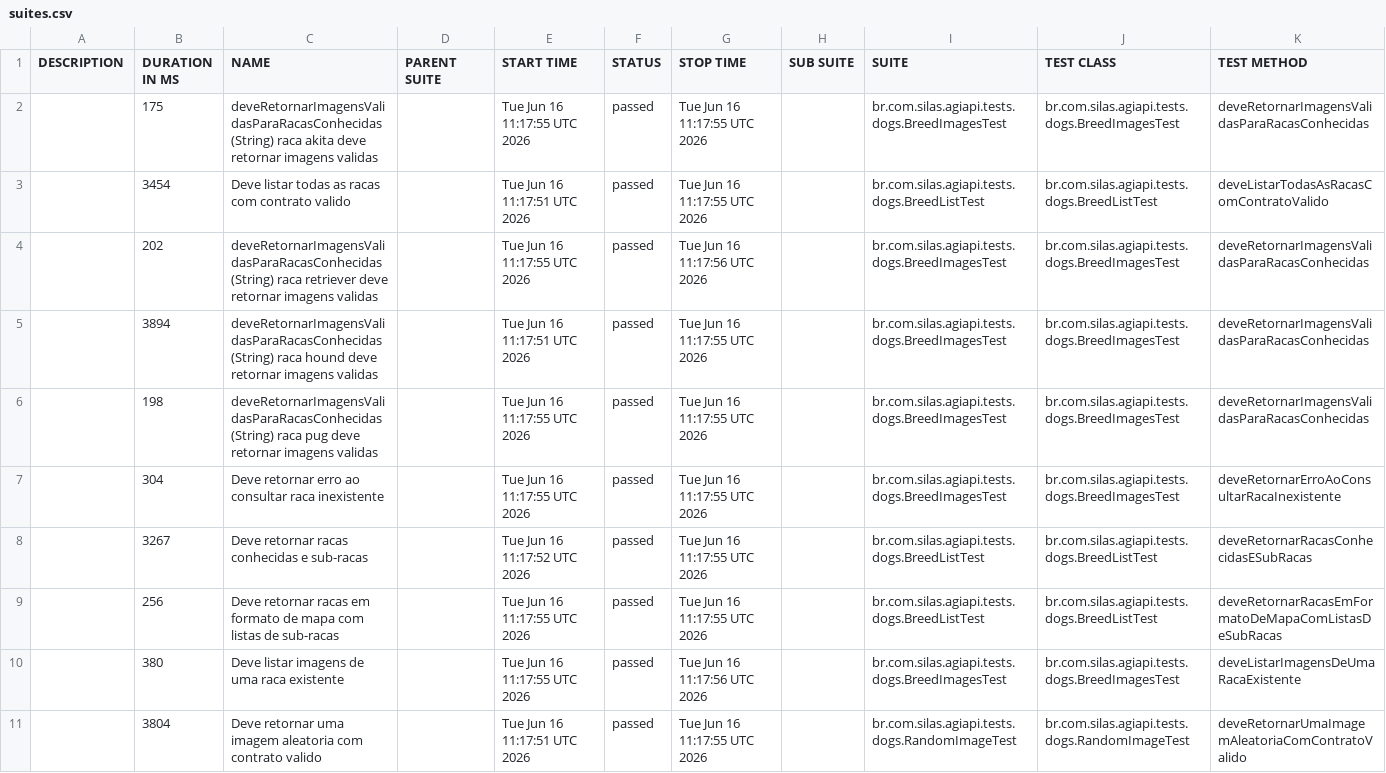
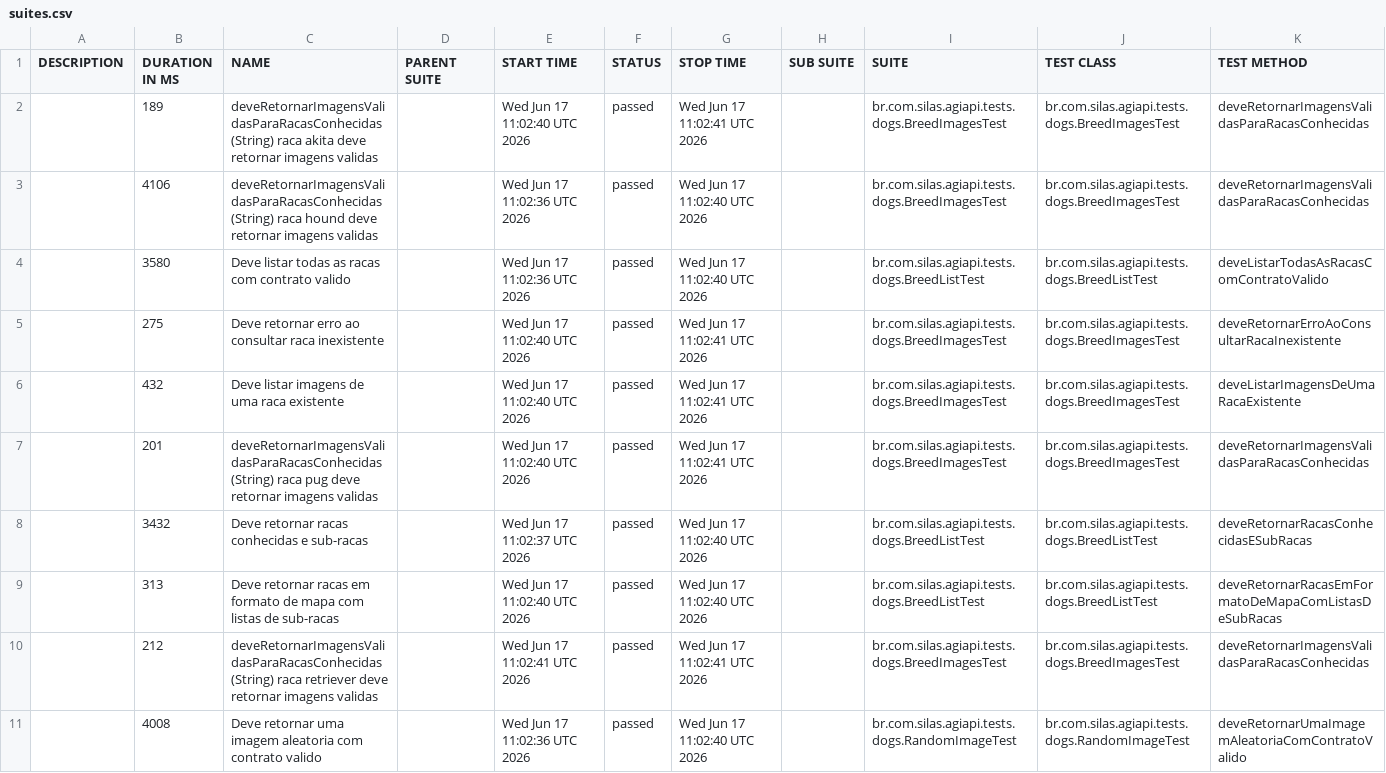
Before and after one commit to silasmarques/agi-api, a CSV file: data/suites.csv, drawn as a sheet; removed rows and columns are numbered as before the commit, all else as after; the diff names each change by its address in the sheet, - before the commit and + after, or states it on an @@ line.

```diff
--- a/data/suites.csv
+++ b/data/suites.csv
-B2 (DURATION IN MS): 175
+B2 (DURATION IN MS): 189
-E2 (START TIME): Tue Jun 16 11:17:55 UTC 2026
+E2 (START TIME): Wed Jun 17 11:02:40 UTC 2026
-G2 (STOP TIME): Tue Jun 16 11:17:55 UTC 2026
+G2 (STOP TIME): Wed Jun 17 11:02:41 UTC 2026
+row 3:  | 4106 | deveRetornarImagensValidasParaRacasConhecidas (String) raca hound deve retornar imagens validas |  | Wed Jun 17 11:02:36 UTC 2026 | passed | Wed Jun 17 11:02:40 UTC 2026 |  | br.com.silas.agiapi.tests.dogs.BreedImagesTest | br.com.silas.agiapi.tests.dogs.BreedImagesTest | deveRetornarImagensValidasParaRacasConhecidas
-B4 (DURATION IN MS): 3454
+B4 (DURATION IN MS): 3580
-E4 (START TIME): Tue Jun 16 11:17:51 UTC 2026
+E4 (START TIME): Wed Jun 17 11:02:36 UTC 2026
-G4 (STOP TIME): Tue Jun 16 11:17:55 UTC 2026
+G4 (STOP TIME): Wed Jun 17 11:02:40 UTC 2026
-B5 (DURATION IN MS): 202
+B5 (DURATION IN MS): 275
-C5 (NAME): deveRetornarImagensValidasParaRacasConhecidas (String) raca retriever deve retornar imagens validas
+C5 (NAME): Deve retornar erro ao consultar raca inexistente
-E5 (START TIME): Tue Jun 16 11:17:55 UTC 2026
+E5 (START TIME): Wed Jun 17 11:02:40 UTC 2026
-G5 (STOP TIME): Tue Jun 16 11:17:56 UTC 2026
+G5 (STOP TIME): Wed Jun 17 11:02:41 UTC 2026
-K5 (TEST METHOD): deveRetornarImagensValidasParaRacasConhecidas
+K5 (TEST METHOD): deveRetornarErroAoConsultarRacaInexistente
-B6 (DURATION IN MS): 3894
+B6 (DURATION IN MS): 432
-C6 (NAME): deveRetornarImagensValidasParaRacasConhecidas (String) raca hound deve retornar imagens validas
+C6 (NAME): Deve listar imagens de uma raca existente
-E6 (START TIME): Tue Jun 16 11:17:51 UTC 2026
+E6 (START TIME): Wed Jun 17 11:02:40 UTC 2026
-G6:G7 (STOP TIME): Tue Jun 16 11:17:55 UTC 2026
+G6:G7 (STOP TIME): Wed Jun 17 11:02:41 UTC 2026
-K6 (TEST METHOD): deveRetornarImagensValidasParaRacasConhecidas
+K6 (TEST METHOD): deveListarImagensDeUmaRacaExistente
-B7 (DURATION IN MS): 198
+B7 (DURATION IN MS): 201
-E7 (START TIME): Tue Jun 16 11:17:55 UTC 2026
+E7 (START TIME): Wed Jun 17 11:02:40 UTC 2026
-row 7:  | 304 | Deve retornar erro ao consultar raca inexistente |  | Tue Jun 16 11:17:55 UTC 2026 | passed | Tue Jun 16 11:17:55 UTC 2026 |  | br.com.silas.agiapi.tests.dogs.BreedImagesTest | br.com.silas.agiapi.tests.dogs.BreedImagesTest | deveRetornarErroAoConsultarRacaInexistente
-B8 (DURATION IN MS): 3267
+B8 (DURATION IN MS): 3432
-E8 (START TIME): Tue Jun 16 11:17:52 UTC 2026
+E8 (START TIME): Wed Jun 17 11:02:37 UTC 2026
-G8:G9 (STOP TIME): Tue Jun 16 11:17:55 UTC 2026
+G8:G9 (STOP TIME): Wed Jun 17 11:02:40 UTC 2026
-B9 (DURATION IN MS): 256
+B9 (DURATION IN MS): 313
-E9 (START TIME): Tue Jun 16 11:17:55 UTC 2026
+E9 (START TIME): Wed Jun 17 11:02:40 UTC 2026
-B10 (DURATION IN MS): 380
+B10 (DURATION IN MS): 212
-C10 (NAME): Deve listar imagens de uma raca existente
+C10 (NAME): deveRetornarImagensValidasParaRacasConhecidas (String) raca retriever deve retornar imagens validas
-E10 (START TIME): Tue Jun 16 11:17:55 UTC 2026
+E10 (START TIME): Wed Jun 17 11:02:41 UTC 2026
-G10 (STOP TIME): Tue Jun 16 11:17:56 UTC 2026
+G10 (STOP TIME): Wed Jun 17 11:02:41 UTC 2026
-K10 (TEST METHOD): deveListarImagensDeUmaRacaExistente
+K10 (TEST METHOD): deveRetornarImagensValidasParaRacasConhecidas
-B11 (DURATION IN MS): 3804
+B11 (DURATION IN MS): 4008
-E11 (START TIME): Tue Jun 16 11:17:51 UTC 2026
+E11 (START TIME): Wed Jun 17 11:02:36 UTC 2026
-G11 (STOP TIME): Tue Jun 16 11:17:55 UTC 2026
+G11 (STOP TIME): Wed Jun 17 11:02:40 UTC 2026
```
Also changed, not shown: 54 other files.
